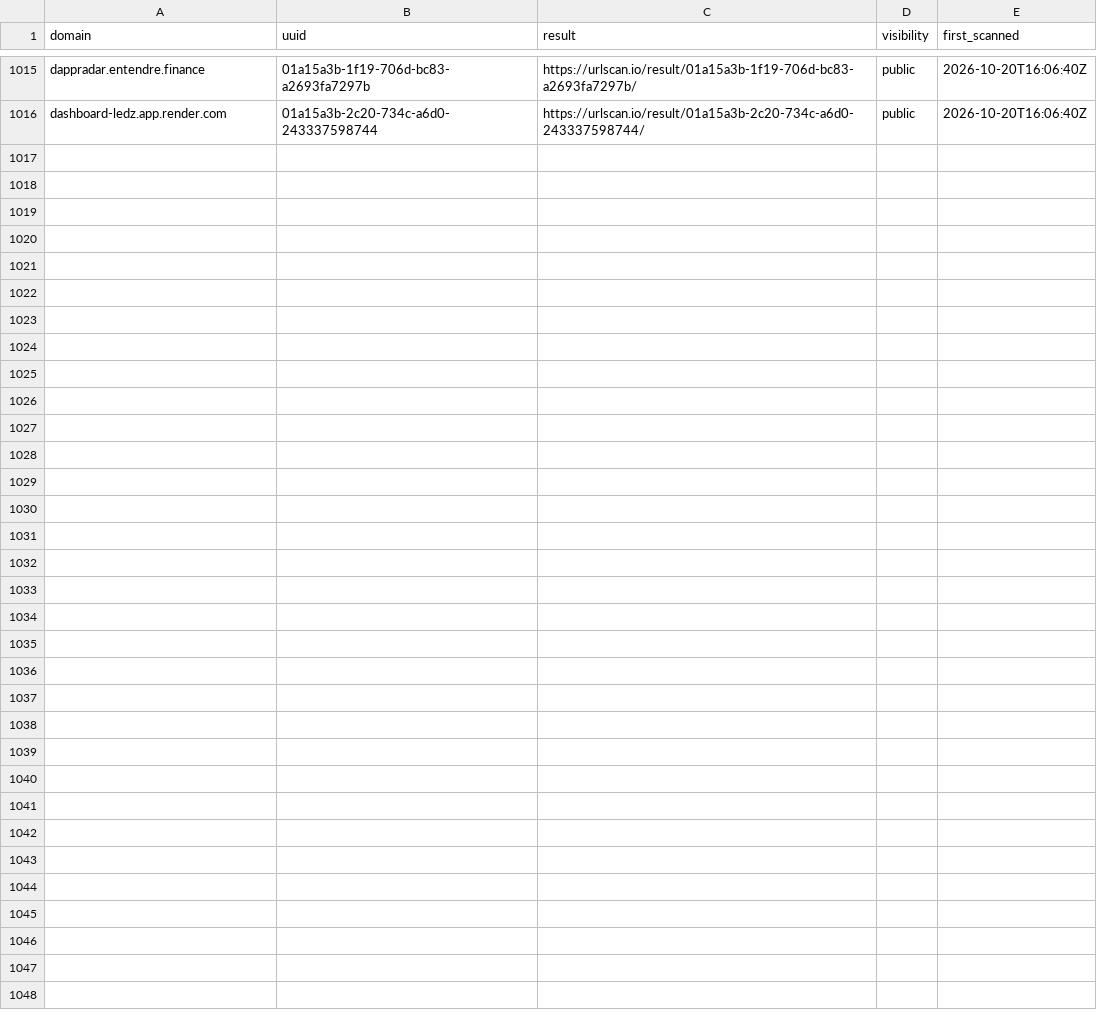
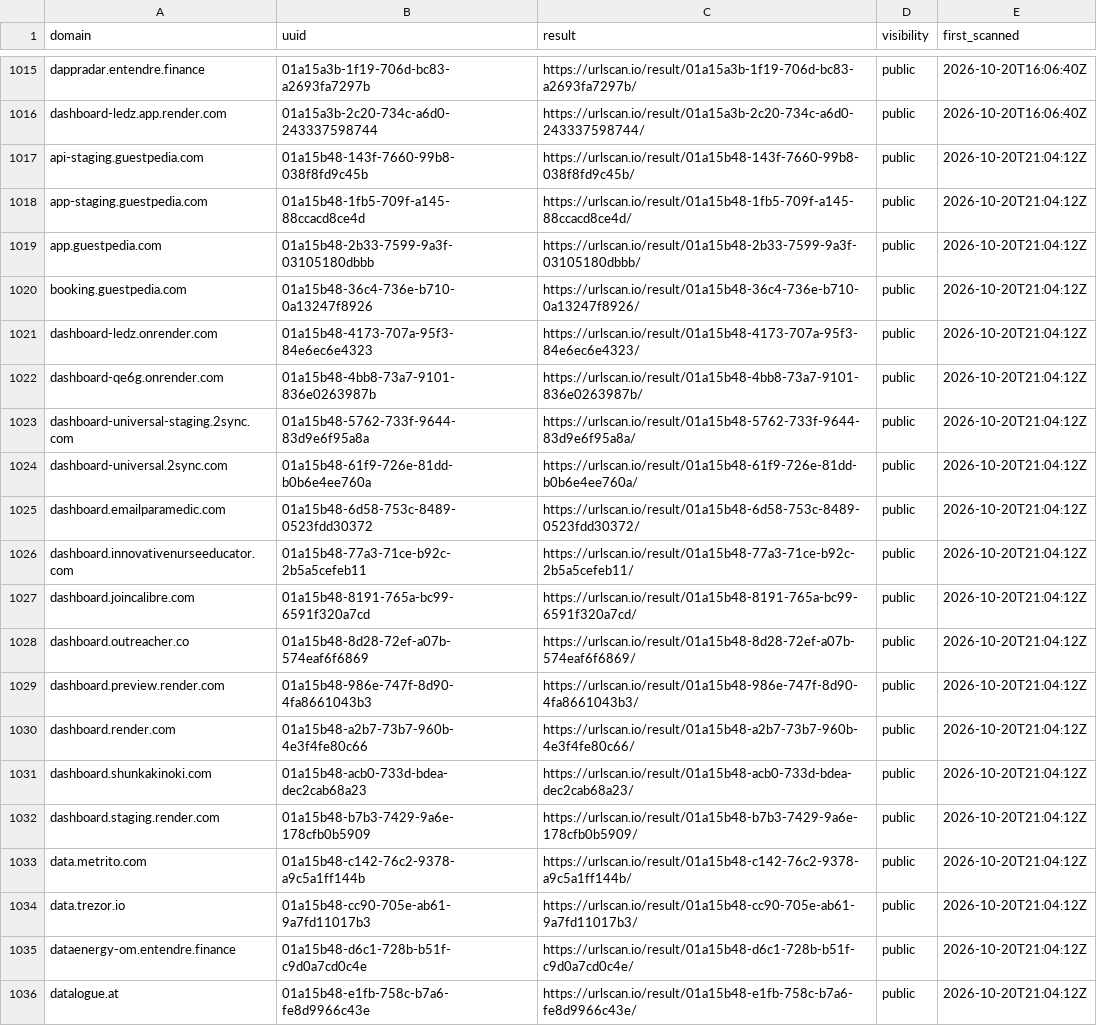
Before and after one commit to malek-alhu/marketplace-phaas-tracker, a CSV file: monitor/scans.csv, drawn as a sheet; only a part is shown, gaps mark what is left out; the diff names each change by its address in the sheet, - before the commit and + after, or states it on an @@ line.

```diff
--- a/monitor/scans.csv
+++ b/monitor/scans.csv
+row 1017: api-staging.guestpedia.com | 01a15b48-143f-7660-99b8-038f8fd9c45b | https://urlscan.io/result/01a15b48-143f-7660-99b8-038f8fd9c45b/ | public | 2026-10-20T21:04:12Z
+row 1018: app-staging.guestpedia.com | 01a15b48-1fb5-709f-a145-88ccacd8ce4d | https://urlscan.io/result/01a15b48-1fb5-709f-a145-88ccacd8ce4d/ | public | 2026-10-20T21:04:12Z
+row 1019: app.guestpedia.com | 01a15b48-2b33-7599-9a3f-03105180dbbb | https://urlscan.io/result/01a15b48-2b33-7599-9a3f-03105180dbbb/ | public | 2026-10-20T21:04:12Z
+row 1020: booking.guestpedia.com | 01a15b48-36c4-736e-b710-0a13247f8926 | https://urlscan.io/result/01a15b48-36c4-736e-b710-0a13247f8926/ | public | 2026-10-20T21:04:12Z
+row 1021: dashboard-ledz.onrender.com | 01a15b48-4173-707a-95f3-84e6ec6e4323 | https://urlscan.io/result/01a15b48-4173-707a-95f3-84e6ec6e4323/ | public | 2026-10-20T21:04:12Z
+row 1022: dashboard-qe6g.onrender.com | 01a15b48-4bb8-73a7-9101-836e0263987b | https://urlscan.io/result/01a15b48-4bb8-73a7-9101-836e0263987b/ | public | 2026-10-20T21:04:12Z
+row 1023: dashboard-universal-staging.2sync.com | 01a15b48-5762-733f-9644-83d9e6f95a8a | https://urlscan.io/result/01a15b48-5762-733f-9644-83d9e6f95a8a/ | public | 2026-10-20T21:04:12Z
+row 1024: dashboard-universal.2sync.com | 01a15b48-61f9-726e-81dd-b0b6e4ee760a | https://urlscan.io/result/01a15b48-61f9-726e-81dd-b0b6e4ee760a/ | public | 2026-10-20T21:04:12Z
+row 1025: dashboard.emailparamedic.com | 01a15b48-6d58-753c-8489-0523fdd30372 | https://urlscan.io/result/01a15b48-6d58-753c-8489-0523fdd30372/ | public | 2026-10-20T21:04:12Z
+row 1026: dashboard.innovativenurseeducator.com | 01a15b48-77a3-71ce-b92c-2b5a5cefeb11 | https://urlscan.io/result/01a15b48-77a3-71ce-b92c-2b5a5cefeb11/ | public | 2026-10-20T21:04:12Z
+row 1027: dashboard.joincalibre.com | 01a15b48-8191-765a-bc99-6591f320a7cd | https://urlscan.io/result/01a15b48-8191-765a-bc99-6591f320a7cd/ | public | 2026-10-20T21:04:12Z
+row 1028: dashboard.outreacher.co | 01a15b48-8d28-72ef-a07b-574eaf6f6869 | https://urlscan.io/result/01a15b48-8d28-72ef-a07b-574eaf6f6869/ | public | 2026-10-20T21:04:12Z
+row 1029: dashboard.preview.render.com | 01a15b48-986e-747f-8d90-4fa8661043b3 | https://urlscan.io/result/01a15b48-986e-747f-8d90-4fa8661043b3/ | public | 2026-10-20T21:04:12Z
+row 1030: dashboard.render.com | 01a15b48-a2b7-73b7-960b-4e3f4fe80c66 | https://urlscan.io/result/01a15b48-a2b7-73b7-960b-4e3f4fe80c66/ | public | 2026-10-20T21:04:12Z
+row 1031: dashboard.shunkakinoki.com | 01a15b48-acb0-733d-bdea-dec2cab68a23 | https://urlscan.io/result/01a15b48-acb0-733d-bdea-dec2cab68a23/ | public | 2026-10-20T21:04:12Z
+row 1032: dashboard.staging.render.com | 01a15b48-b7b3-7429-9a6e-178cfb0b5909 | https://urlscan.io/result/01a15b48-b7b3-7429-9a6e-178cfb0b5909/ | public | 2026-10-20T21:04:12Z
+row 1033: data.metrito.com | 01a15b48-c142-76c2-9378-a9c5a1ff144b | https://urlscan.io/result/01a15b48-c142-76c2-9378-a9c5a1ff144b/ | public | 2026-10-20T21:04:12Z
+row 1034: data.trezor.io | 01a15b48-cc90-705e-ab61-9a7fd11017b3 | https://urlscan.io/result/01a15b48-cc90-705e-ab61-9a7fd11017b3/ | public | 2026-10-20T21:04:12Z
+row 1035: dataenergy-om.entendre.finance | 01a15b48-d6c1-728b-b51f-c9d0a7cd0c4e | https://urlscan.io/result/01a15b48-d6c1-728b-b51f-c9d0a7cd0c4e/ | public | 2026-10-20T21:04:12Z
+row 1036: datalogue.at | 01a15b48-e1fb-758c-b7a6-fe8d9966c43e | https://urlscan.io/result/01a15b48-e1fb-758c-b7a6-fe8d9966c43e/ | public | 2026-10-20T21:04:12Z
```
Also changed, not shown: monitor/state/ct_pending.tsv, monitor/state/tracked_hosts.tsv, 11 other files.
